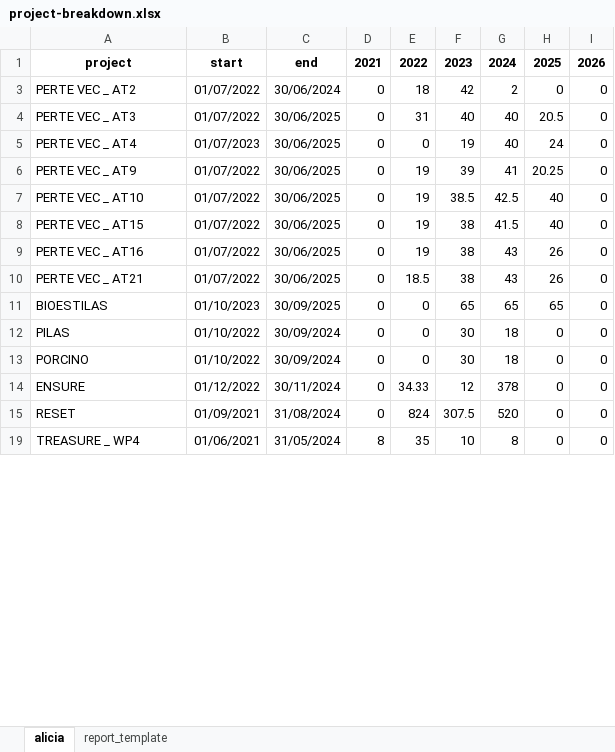
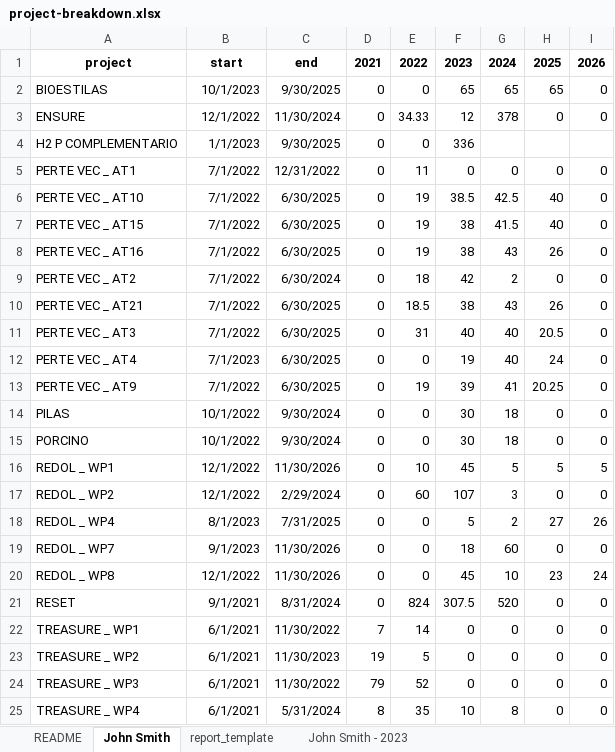
Before and after one commit to rostskadat/HourDistributor, an Excel workbook: resources/project-breakdown.xlsx, sheet John Smith, drawn as a sheet; only a part is shown; values as stored, in another font and other column widths than the file's, no borders; table styles not drawn; removed rows and columns are numbered as before the commit, all else as after; the diff covers the shown part only; the diff names each change by its address in the sheet, - before the commit and + after, or states it on an @@ line.

```diff
--- a/resources/project-breakdown.xlsx (sheet John Smith)
+++ b/resources/project-breakdown.xlsx (sheet John Smith)
-sheet tab: alicia
+sheet tab: John Smith
+sheet tab: README
+sheet tab: John Smith - 2023
-row 3: PERTE VEC _ AT2 | 01/07/2022 | 30/06/2024 | 0 | 18 | 42 | 2 | 0 | 0
-row 4: PERTE VEC _ AT3 | 01/07/2022 | 30/06/2025 | 0 | 31 | 40 | 40 | 20.5 | 0
-row 5: PERTE VEC _ AT4 | 01/07/2023 | 30/06/2025 | 0 | 0 | 19 | 40 | 24 | 0
-row 6: PERTE VEC _ AT9 | 01/07/2022 | 30/06/2025 | 0 | 19 | 39 | 41 | 20.25 | 0
+row 2: BIOESTILAS | 10/1/2023 | 9/30/2025 | 0 | 0 | 65 | 65 | 65 | 0
+row 3: ENSURE | 12/1/2022 | 11/30/2024 | 0 | 34.33 | 12 | 378 | 0 | 0
+row 4: H2 P COMPLEMENTARIO | 1/1/2023 | 9/30/2025 | 0 | 0 | 336
+row 5: PERTE VEC _ AT1 | 7/1/2022 | 12/31/2022 | 0 | 11 | 0 | 0 | 0 | 0
-B6:B8: 01/07/2022
+B6:B8: 7/1/2022
-C6:C8: 30/06/2025
+C6:C8: 6/30/2025
+row 9: PERTE VEC _ AT2 | 7/1/2022 | 6/30/2024 | 0 | 18 | 42 | 2 | 0 | 0
-B10: 01/07/2022
+B10: 7/1/2022
-C10: 30/06/2025
+C10: 6/30/2025
-row 11: BIOESTILAS | 01/10/2023 | 30/09/2025 | 0 | 0 | 65 | 65 | 65 | 0
+row 11: PERTE VEC _ AT3 | 7/1/2022 | 6/30/2025 | 0 | 31 | 40 | 40 | 20.5 | 0
+row 12: PERTE VEC _ AT4 | 7/1/2023 | 6/30/2025 | 0 | 0 | 19 | 40 | 24 | 0
+row 13: PERTE VEC _ AT9 | 7/1/2022 | 6/30/2025 | 0 | 19 | 39 | 41 | 20.25 | 0
-B14:B15: 01/10/2022
+B14:B15: 10/1/2022
-C14:C15: 30/09/2024
+C14:C15: 9/30/2024
-row 14: ENSURE | 01/12/2022 | 30/11/2024 | 0 | 34.33 | 12 | 378 | 0 | 0
+row 16: REDOL _ WP1 | 12/1/2022 | 11/30/2026 | 0 | 10 | 45 | 5 | 5 | 5
+row 17: REDOL _ WP2 | 12/1/2022 | 2/29/2024 | 0 | 60 | 107 | 3 | 0 | 0
+row 18: REDOL _ WP4 | 8/1/2023 | 7/31/2025 | 0 | 0 | 5 | 2 | 27 | 26
+row 19: REDOL _ WP7 | 9/1/2023 | 11/30/2026 | 0 | 0 | 18 | 60 | 0 | 0
+row 20: REDOL _ WP8 | 12/1/2022 | 11/30/2026 | 0 | 0 | 45 | 10 | 23 | 24
-B21: 01/09/2021
+B21: 9/1/2021
-C21: 31/08/2024
+C21: 8/31/2024
+row 22: TREASURE _ WP1 | 6/1/2021 | 11/30/2022 | 7 | 14 | 0 | 0 | 0 | 0
+row 23: TREASURE _ WP2 | 6/1/2021 | 11/30/2023 | 19 | 5 | 0 | 0 | 0 | 0
+row 24: TREASURE _ WP3 | 6/1/2021 | 11/30/2022 | 79 | 52 | 0 | 0 | 0 | 0
-B25: 01/06/2021
+B25: 6/1/2021
-C25: 31/05/2024
+C25: 5/31/2024
```
Also changed, not shown: 6 removed rows and 8 edited cells elsewhere in this sheet, sheet report_template, hidden cells, 2 other files.
